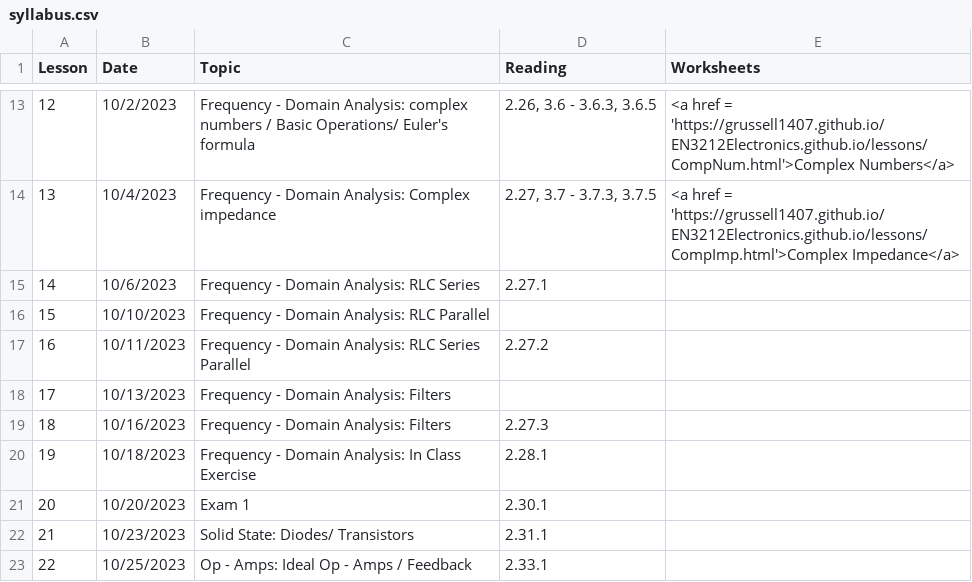
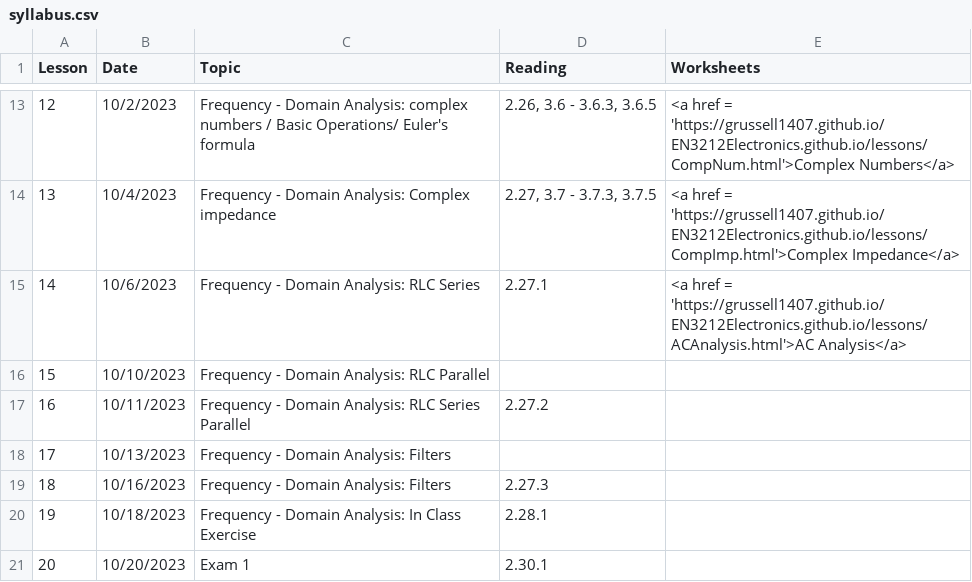
Before and after one commit to grussell1407/EN3212Electronics.github.io, a CSV file: _data/syllabus.csv, drawn as a sheet; only a part is shown, gaps mark what is left out; the shorter side is filled out with more unchanged rows.

```diff
--- a/_data/syllabus.csv
+++ b/_data/syllabus.csv
@@ -14,3 +14,3 @@ Lesson,Date,Topic,Reading,Worksheets
 13,10/4/2023,Frequency - Domain Analysis: Complex impedance,"2.27, 3.7 - 3.7.3, 3.7.5",<a href = 'https://grussell1407.github.io/EN3212Electronics.github.io/lessons/CompImp.html'>Complex Impedance</a>
-14,10/6/2023,Frequency - Domain Analysis: RLC Series,2.27.1,
+14,10/6/2023,Frequency - Domain Analysis: RLC Series,2.27.1,<a href = 'https://grussell1407.github.io/EN3212Electronics.github.io/lessons/ACAnalysis.html'>AC Analysis</a>
 15,10/10/2023,Frequency - Domain Analysis: RLC Parallel,,
```
Also changed, not shown: 27 other files.
